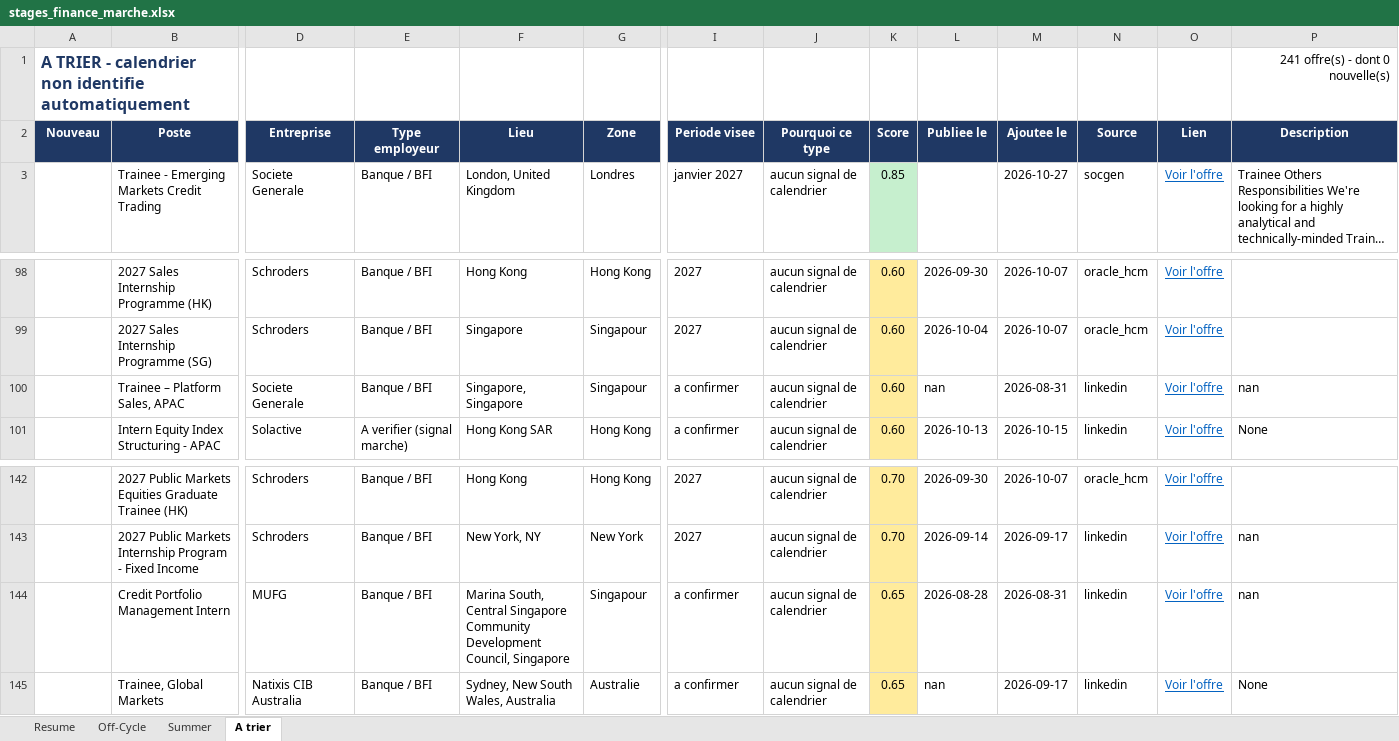
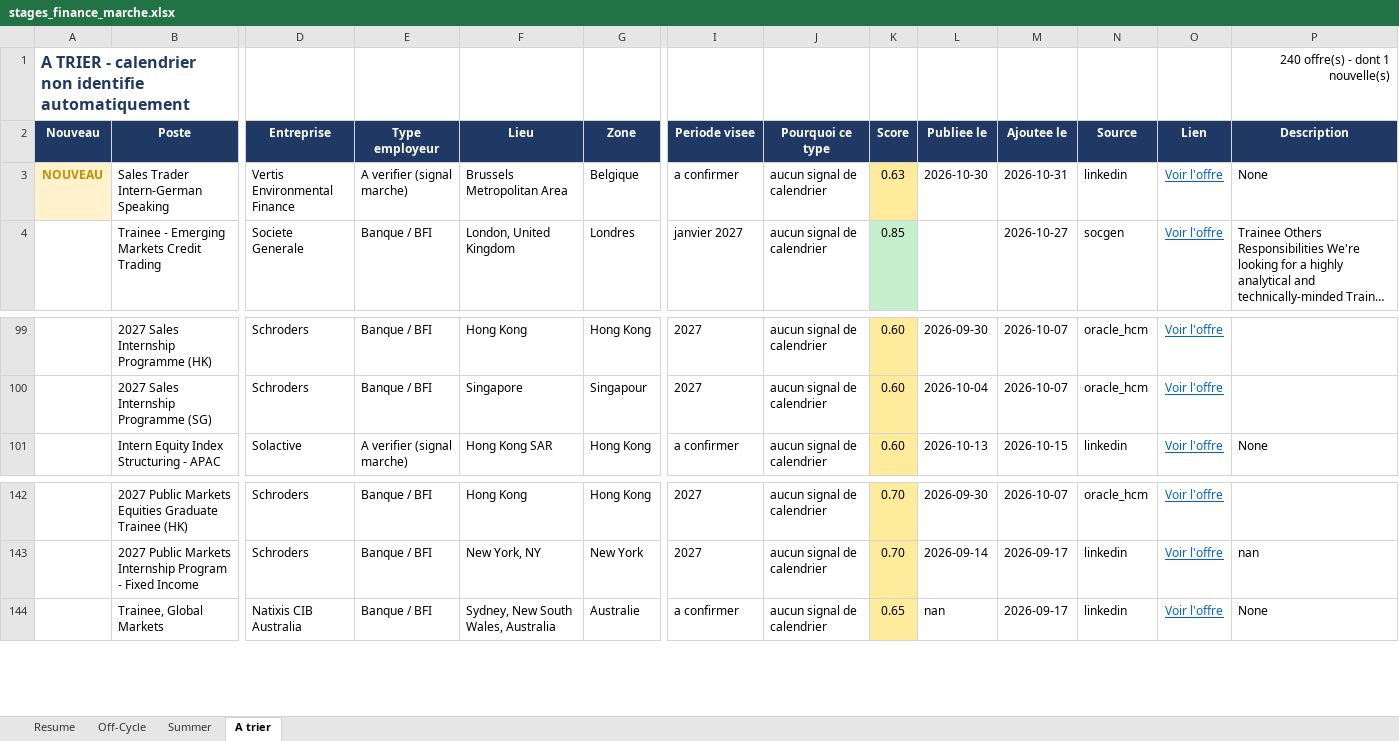
Before and after one commit to sasa2302/finance-internship-scraper, an Excel workbook: data/stages_finance_marche.xlsx, sheet A trier, drawn as a sheet; only a part is shown, gaps mark what is left out; long unchanged cells end in …; values as stored, in another font and other column widths than the file's, no borders; removed rows and columns are numbered as before the commit, all else as after; rows hold the shown columns only; the diff names each change by its address in the sheet, - before the commit and + after, or states it on an @@ line.

```diff
--- a/data/stages_finance_marche.xlsx (sheet A trier)
+++ b/data/stages_finance_marche.xlsx (sheet A trier)
-P1 (Description): 241 offre(s) - dont 0 nouvelle(s)
+P1 (Description): 240 offre(s) - dont 1 nouvelle(s)
+row 3: NOUVEAU | Sales Trader Intern-German Speaking | Vertis Environmental Finance | A verifier (signal marche) | Brussels Metropolitan Area | Belgique | a confirmer | aucun signal de calendrier | 0.63 | 2026-10-30 | 2026-10-31 | linkedin | Voir l'offre | None
-row 100:  | Trainee – Platform Sales, APAC | Societe Generale | Banque / BFI | Singapore, Singapore | Singapour | a confirmer | aucun signal de calendrier | 0.60 | nan | 2026-08-31 | linkedin | Voir l'offre | nan
-row 144:  | Credit Portfolio Management Intern | MUFG | Banque / BFI | Marina South, Central Singapore Community Development Council, Singapore | Singapour | a confirmer | aucun signal de calendrier | 0.65 | 2026-08-28 | 2026-08-31 | linkedin | Voir l'offre | nan
```
Also changed, not shown: sheet Off-Cycle, sheet Summer, sheet Resume, 2 other files.
